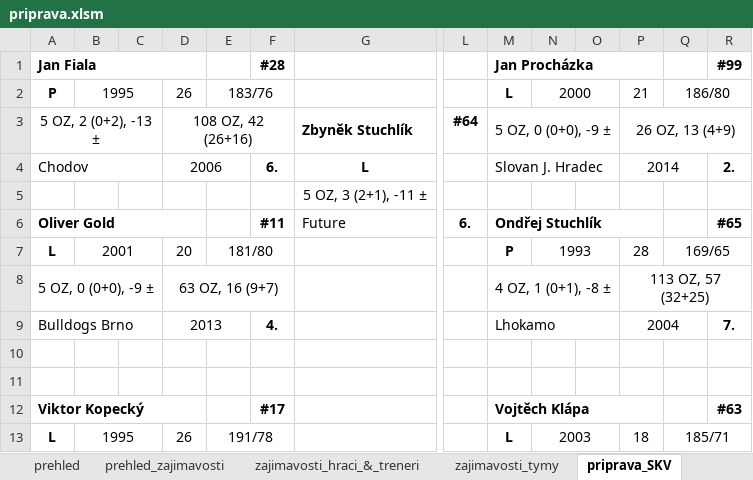
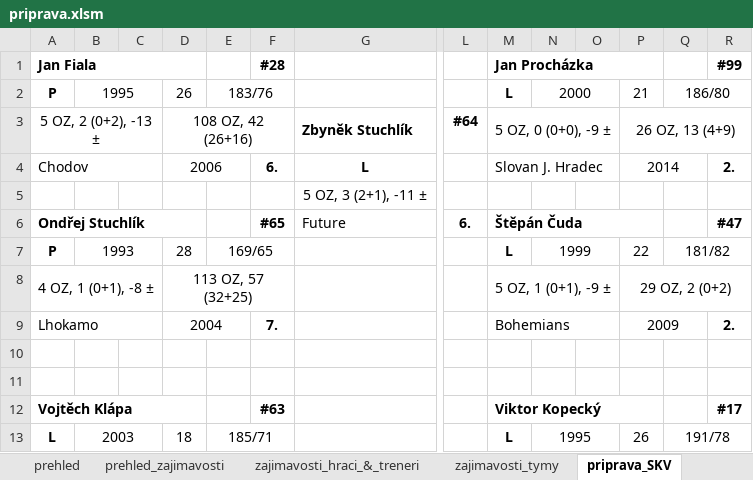
Before and after one commit to klimarichard/ceskyflorbal, an Excel workbook: priprava.xlsm, sheet priprava_SKV, drawn as a sheet; only a part is shown, gaps mark what is left out; values as stored, in another font and other column widths than the file's, no borders; conditional formats not drawn; the diff covers the shown part only; the diff names each change by its address in the sheet, - before the commit and + after, or states it on an @@ line.

```diff
--- a/priprava.xlsm (sheet priprava_SKV)
+++ b/priprava.xlsm (sheet priprava_SKV)
-A6 (Jan Fiala): Oliver Gold
+A6 (Jan Fiala): Ondřej Stuchlík
-F6 (#28): #11
+F6 (#28): #65
-M6 (Jan Procházka): Ondřej Stuchlík
+M6 (Jan Procházka): Štěpán Čuda
-R6 (#99): #65
+R6 (#99): #47
-A7 (Jan Fiala): L
+A7 (Jan Fiala): P
-B7: 2001
+B7: 1993
-D7: 20
+D7: 28
-E7: 181/80
+E7: 169/65
-M7 (Jan Procházka): P
+M7 (Jan Procházka): L
-N7: 1993
+N7: 1999
-P7: 28
+P7: 22
-Q7: 169/65
+Q7: 181/82
-A8 (Jan Fiala): 5 OZ, 0 (0+0), -9 ±
+A8 (Jan Fiala): 4 OZ, 1 (0+1), -8 ±
-D8: 63 OZ, 16 (9+7)
+D8: 113 OZ, 57 (32+25)
-M8 (Jan Procházka): 4 OZ, 1 (0+1), -8 ±
+M8 (Jan Procházka): 5 OZ, 1 (0+1), -9 ±
-P8: 113 OZ, 57 (32+25)
+P8: 29 OZ, 2 (0+2)
-A9 (Jan Fiala): Bulldogs Brno
+A9 (Jan Fiala): Lhokamo
-D9: 2013
+D9: 2004
-F9 (#28): 4.
+F9 (#28): 7.
-M9 (Jan Procházka): Lhokamo
+M9 (Jan Procházka): Bohemians
-P9: 2004
+P9: 2009
-R9 (#99): 7.
+R9 (#99): 2.
-A12 (Jan Fiala): Viktor Kopecký
+A12 (Jan Fiala): Vojtěch Klápa
-F12 (#28): #17
+F12 (#28): #63
-M12 (Jan Procházka): Vojtěch Klápa
+M12 (Jan Procházka): Viktor Kopecký
-R12 (#99): #63
+R12 (#99): #17
-B13: 1995
+B13: 2003
-D13: 26
+D13: 18
-E13: 191/78
+E13: 185/71
-N13: 2003
+N13: 1995
-P13: 18
+P13: 26
-Q13: 185/71
+Q13: 191/78
```
Also changed, not shown: 8 added rows, 8 removed rows and 99 edited cells elsewhere in this sheet, sheet prehled_zajimavosti, formulas that keep their value, 2 other files.
